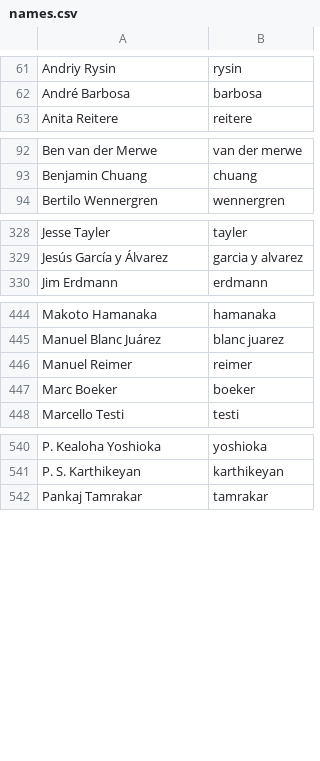
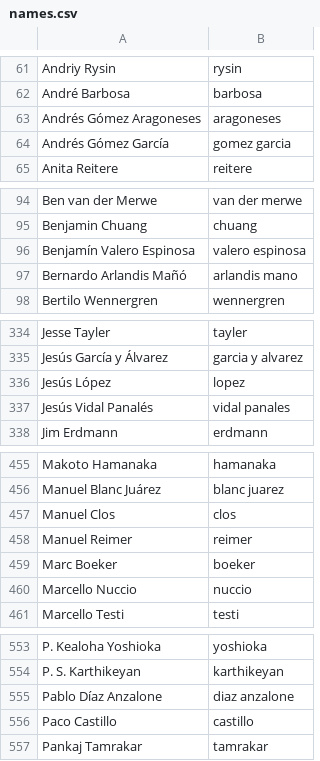
Before and after one commit to twse/random-stuff, a CSV file: names.csv, drawn as a sheet; only a part is shown, gaps mark what is left out; the diff covers the shown part only; the diff names each change by its address in the sheet, - before the commit and + after, or states it on an @@ line.

Commit message:
Add missing Spanish localizers.
These inactive localizers worked for Proyecto NAVE at Mozilla.

```diff
--- a/names.csv
+++ b/names.csv
+row 63: Andrés Gómez Aragoneses | aragoneses
+row 64: Andrés Gómez García | gomez garcia
+row 96: Benjamín Valero Espinosa | valero espinosa
+row 97: Bernardo Arlandis Mañó | arlandis mano
+row 336: Jesús López | lopez
+row 337: Jesús Vidal Panalés | vidal panales
+row 457: Manuel Clos | clos
+row 460: Marcello Nuccio | nuccio
+row 555: Pablo Díaz Anzalone | diaz anzalone
+row 556: Paco Castillo | castillo
```
Also changed, not shown: 8 added rows, 1 moved row and 1 edited cell elsewhere in this file.
